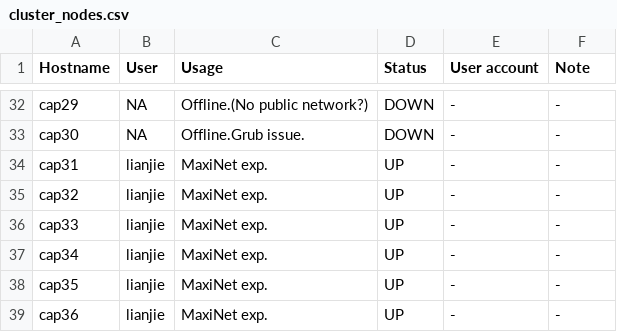
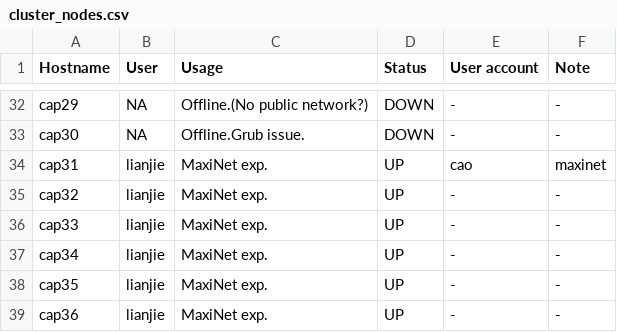
Before and after one commit to ams01/cap-cluster, a CSV file: cluster_nodes.csv, drawn as a sheet; only a part is shown, gaps mark what is left out.

Commit message:
Update cluster_nodes.csv

```diff
--- a/cluster_nodes.csv
+++ b/cluster_nodes.csv
@@ -33,3 +33,3 @@ cap29,NA,Offline.(No public network?),DOWN,-,-
 cap30,NA,Offline.Grub issue.,DOWN,-,-
-cap31,lianjie,MaxiNet exp.,UP,-,-
+cap31,lianjie,MaxiNet exp.,UP,cao,maxinet
 cap32,lianjie,MaxiNet exp.,UP,-,-
```
